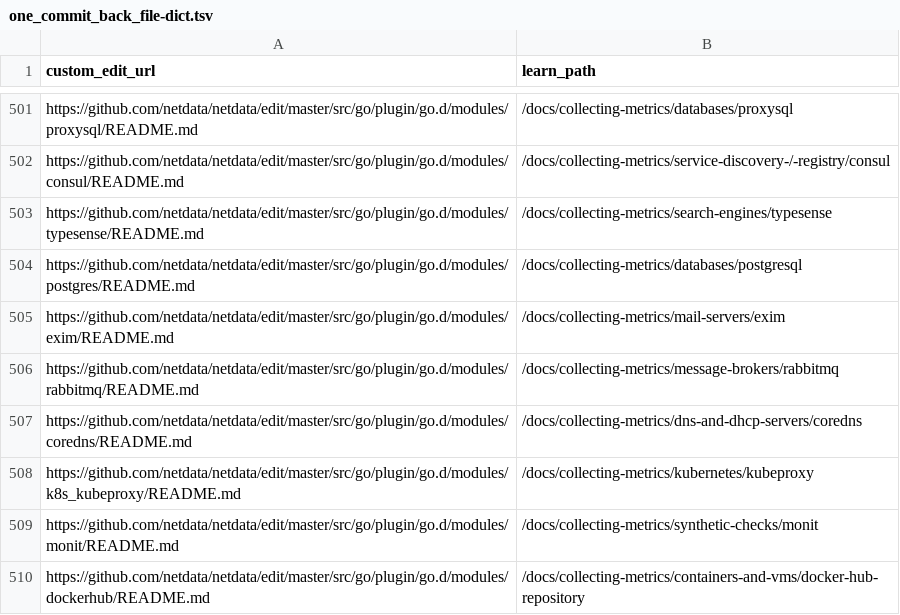
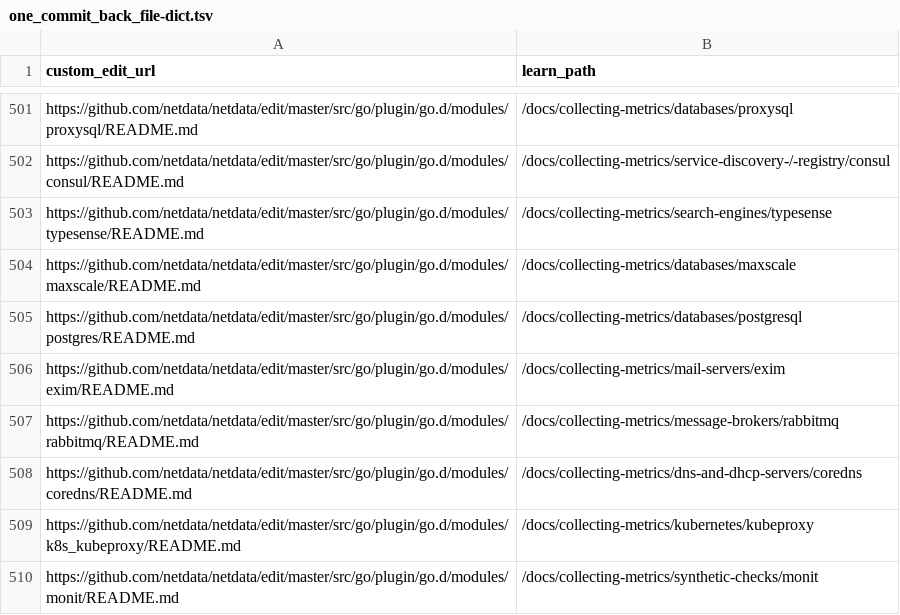
Before and after one commit to netdata/learn, a TSV file: ingest/one_commit_back_file-dict.tsv, drawn as a sheet; only a part is shown, gaps mark what is left out; the shorter side is filled out with more unchanged rows; the diff names each change by its address in the sheet, - before the commit and + after, or states it on an @@ line.

```diff
--- a/ingest/one_commit_back_file-dict.tsv
+++ b/ingest/one_commit_back_file-dict.tsv
+row 504: https://github.com/netdata/netdata/edit/master/src/go/plugin/go.d/modules/maxscale/README.md | /docs/collecting-metrics/databases/maxscale
```
Also changed, not shown: ingest/generated_map.tsv, 7 other files.
